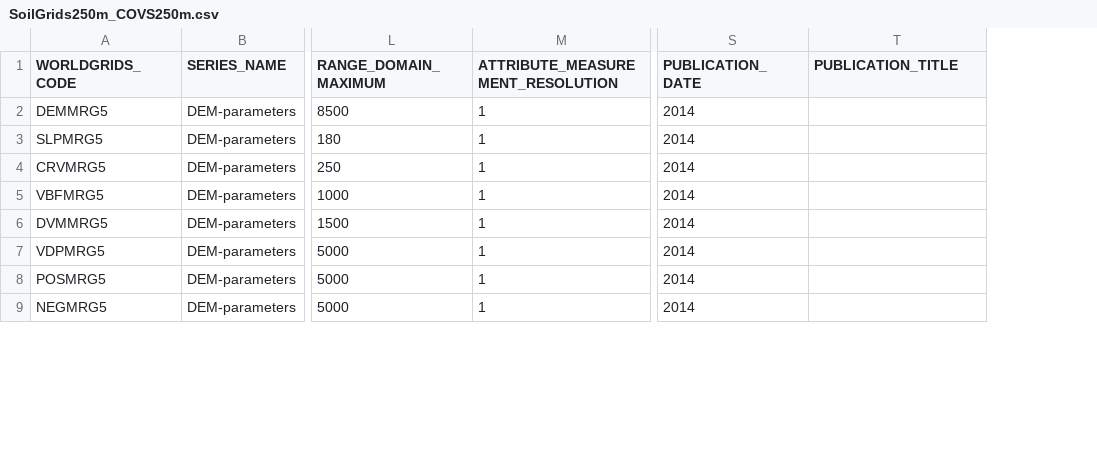
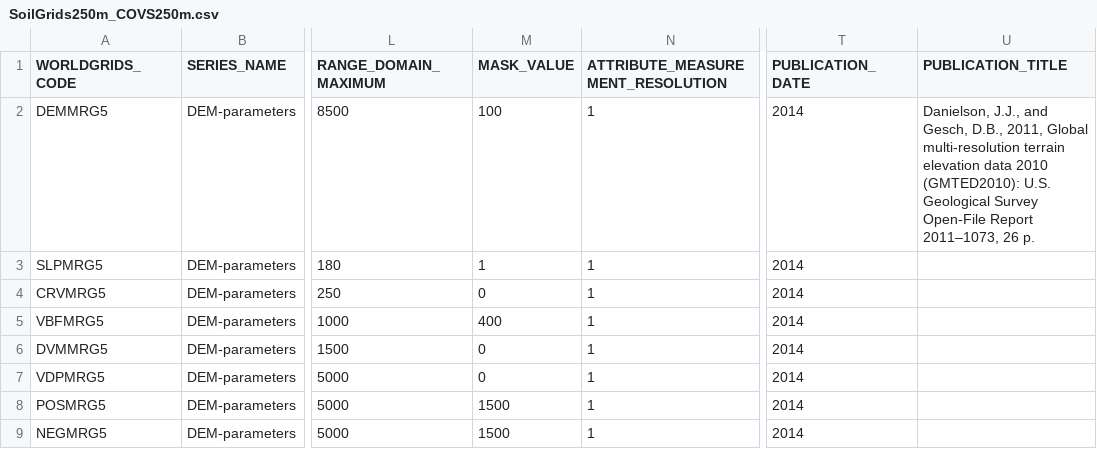
Before and after one commit to ISRICWorldSoil/SoilGrids250m, a CSV file: grids/models/SoilGrids250m_COVS250m.csv, drawn as a sheet; only a part is shown, gaps mark what is left out; addresses are those after the commit; the diff covers the shown part only; the diff names each change by its address in the sheet, - before the commit and + after, or states it on an @@ line.

```diff
--- a/grids/models/SoilGrids250m_COVS250m.csv
+++ b/grids/models/SoilGrids250m_COVS250m.csv
+column M (MASK_VALUE), rows 2-9: 100 | 1 | 0 | 400 | 0 | 0 | 1500 | 1500
-U2 (PUBLICATION_TITLE): (empty)
+U2 (PUBLICATION_TITLE): Danielson, J.J., and Gesch, D.B., 2011, Global multi-resolution terrain elevation data 2010 (GMTED2010): U.S. Geological Survey Open-File Report 2011–1073, 26 p.
```
Also changed, not shown: 24 edited cells elsewhere in this file, 7 other files.
